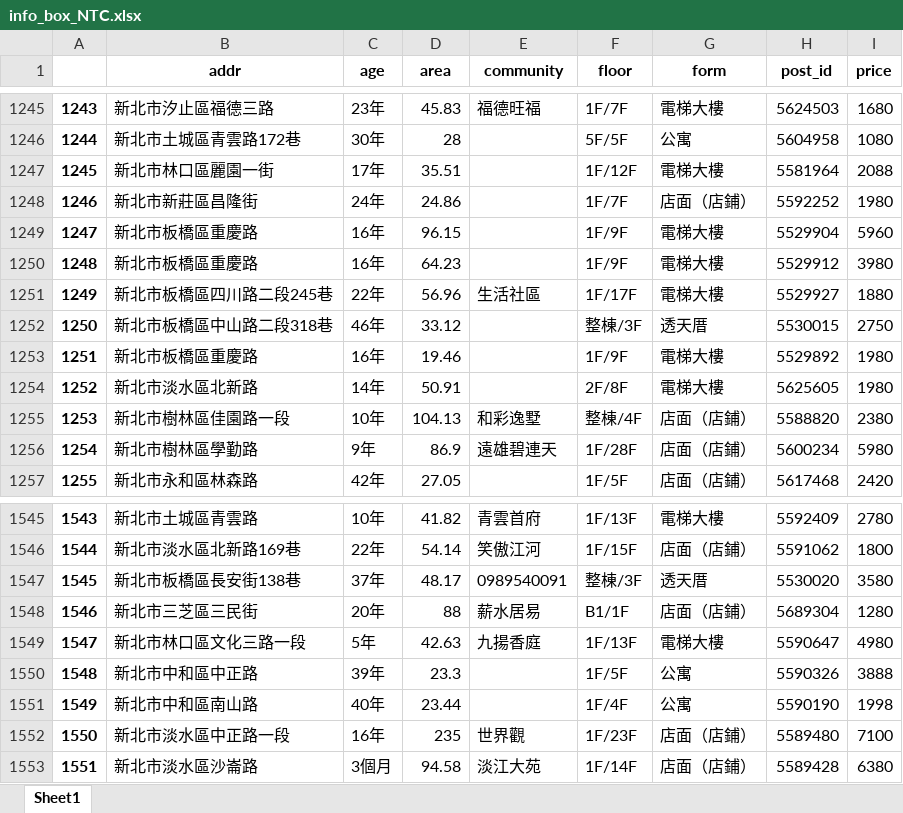
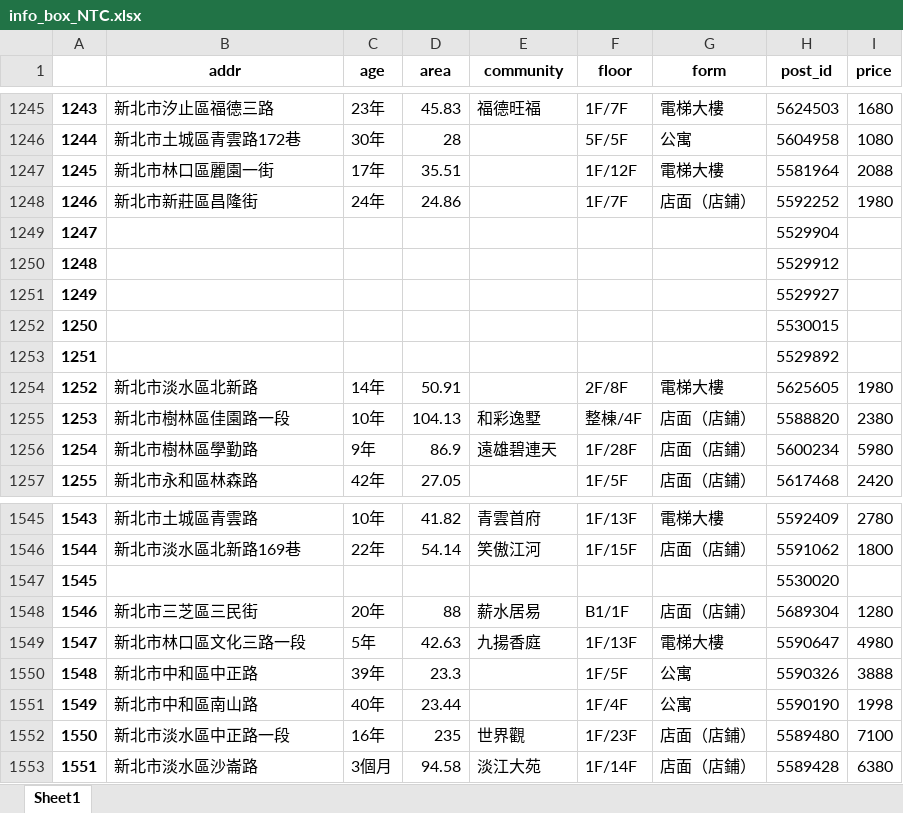
Before and after one commit to a22057916w/StoreManager, an Excel workbook: sells/data/info_box_NTC.xlsx, sheet Sheet1, drawn as a sheet; only a part is shown, gaps mark what is left out; values as stored, in another font and other column widths than the file's, no borders; the diff covers the shown part only; the diff names each change by its address in the sheet, - before the commit and + after, or states it on an @@ line.

```diff
--- a/sells/data/info_box_NTC.xlsx (sheet Sheet1)
+++ b/sells/data/info_box_NTC.xlsx (sheet Sheet1)
-B1249:B1250 (addr): 新北市板橋區重慶路
+B1249:B1250 (addr): (empty)
-C1249:C1250 (age): 16年
+C1249:C1250 (age): (empty)
-D1249 (area): 96.15
+D1249 (area): (empty)
-F1249:F1250 (floor): 1F/9F
+F1249:F1250 (floor): (empty)
-G1249:G1251 (form): 電梯大樓
+G1249:G1251 (form): (empty)
-I1249 (price): 5960
+I1249 (price): (empty)
-D1250 (area): 64.23
+D1250 (area): (empty)
-I1250 (price): 3980
+I1250 (price): (empty)
-B1251 (addr): 新北市板橋區四川路二段245巷
+B1251 (addr): (empty)
-C1251 (age): 22年
+C1251 (age): (empty)
-D1251 (area): 56.96
+D1251 (area): (empty)
-E1251 (community): 生活社區
+E1251 (community): (empty)
-F1251 (floor): 1F/17F
+F1251 (floor): (empty)
-I1251 (price): 1880
+I1251 (price): (empty)
-B1252 (addr): 新北市板橋區中山路二段318巷
+B1252 (addr): (empty)
-C1252 (age): 46年
+C1252 (age): (empty)
-D1252 (area): 33.12
+D1252 (area): (empty)
-F1252 (floor): 整棟/3F
+F1252 (floor): (empty)
-G1252 (form): 透天厝
+G1252 (form): (empty)
-I1252 (price): 2750
+I1252 (price): (empty)
-B1253 (addr): 新北市板橋區重慶路
+B1253 (addr): (empty)
-C1253 (age): 16年
+C1253 (age): (empty)
-D1253 (area): 19.46
+D1253 (area): (empty)
-F1253 (floor): 1F/9F
+F1253 (floor): (empty)
-G1253 (form): 電梯大樓
+G1253 (form): (empty)
-I1253 (price): 1980
+I1253 (price): (empty)
-B1547 (addr): 新北市板橋區長安街138巷
+B1547 (addr): (empty)
-C1547 (age): 37年
+C1547 (age): (empty)
-D1547 (area): 48.17
+D1547 (area): (empty)
-E1547 (community): 0989540091
+E1547 (community): (empty)
-F1547 (floor): 整棟/3F
+F1547 (floor): (empty)
-G1547 (form): 透天厝
+G1547 (form): (empty)
-I1547 (price): 3580
+I1547 (price): (empty)
```
Also changed, not shown: 63 edited cells elsewhere in this sheet, lease/data/loc_NTC.xlsx, sells/data/loc_TPE.xlsx, 7 other files.
